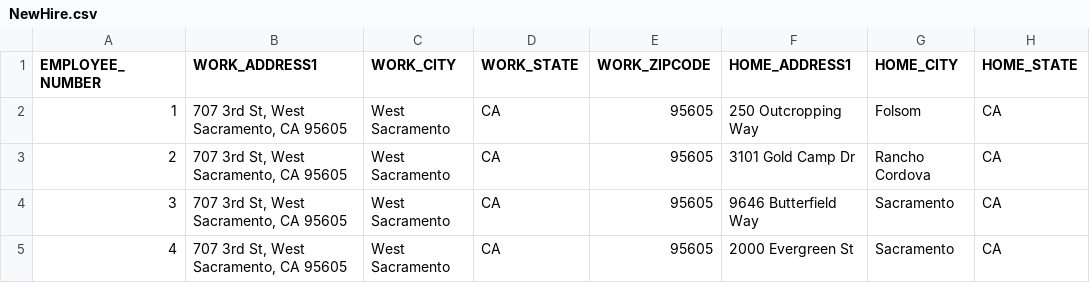
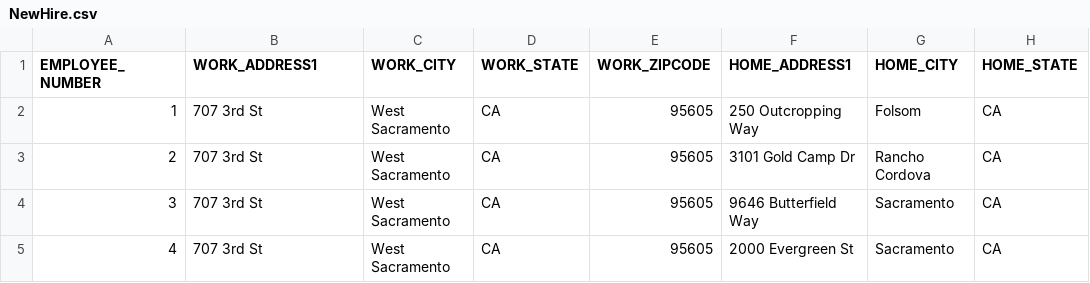
Before and after one commit to cadgs/telework, a CSV file: Template/Esri Python script/Input/NewHire.csv, drawn as a sheet; only a part is shown; the diff names each change by its address in the sheet, - before the commit and + after, or states it on an @@ line.

Commit message:
Sample input file

```diff
--- a/Template/Esri Python script/Input/NewHire.csv
+++ b/Template/Esri Python script/Input/NewHire.csv
-B2:B5 (WORK_ADDRESS1): 707 3rd St, West Sacramento, CA 95605
+B2:B5 (WORK_ADDRESS1): 707 3rd St
```
